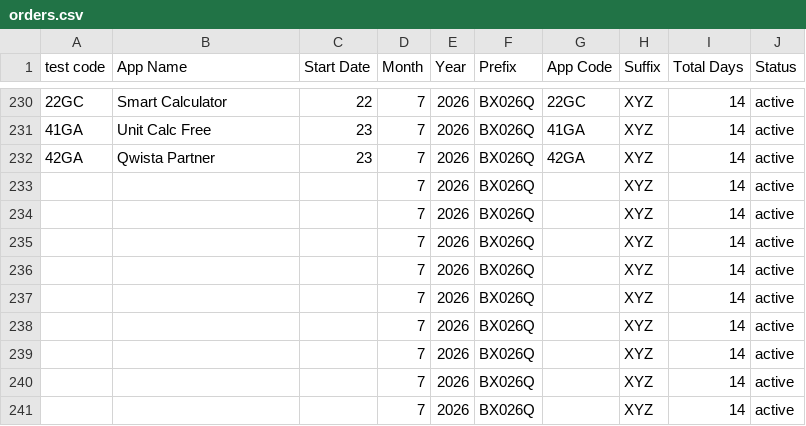
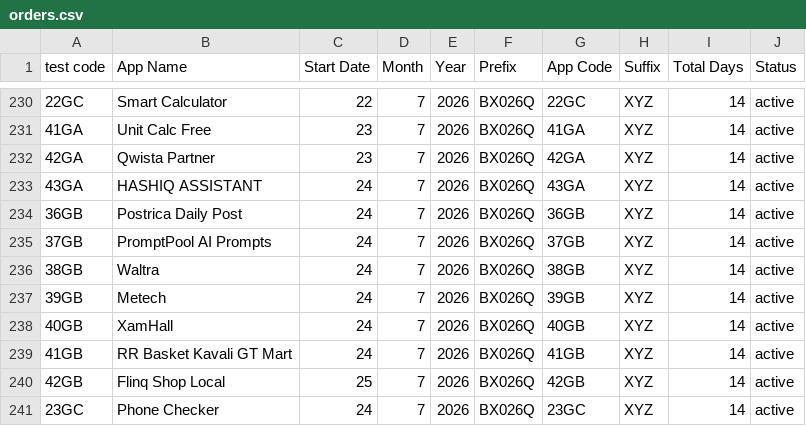
Before and after one commit to weapptesters-design/Client_Portal, a CSV file: orders.csv, drawn as a sheet; only a part is shown, gaps mark what is left out; the diff covers the shown part only.

```diff
--- a/orders.csv
+++ b/orders.csv
@@ -232,10 +232,10 @@ test code,App Name,Start Date,Month ,Year,Prefix,App Code,Suffix ,Total Days,Sta
 42GA,Qwista Partner ,23,7,2026,BX026Q,42GA,XYZ,14,active
-,,,7,2026,BX026Q,,XYZ,14,active
-,,,7,2026,BX026Q,,XYZ,14,active
-,,,7,2026,BX026Q,,XYZ,14,active
-,,,7,2026,BX026Q,,XYZ,14,active
-,,,7,2026,BX026Q,,XYZ,14,active
-,,,7,2026,BX026Q,,XYZ,14,active
-,,,7,2026,BX026Q,,XYZ,14,active
-,,,7,2026,BX026Q,,XYZ,14,active
-,,,7,2026,BX026Q,,XYZ,14,active
+43GA,HASHIQ ASSISTANT ,24,7,2026,BX026Q,43GA,XYZ,14,active
+36GB,Postrica Daily Post,24,7,2026,BX026Q,36GB,XYZ,14,active
+37GB,PromptPool AI Prompts,24,7,2026,BX026Q,37GB,XYZ,14,active
+38GB,Waltra,24,7,2026,BX026Q,38GB,XYZ,14,active
+39GB,Metech,24,7,2026,BX026Q,39GB,XYZ,14,active
+40GB,XamHall,24,7,2026,BX026Q,40GB,XYZ,14,active
+41GB,RR Basket Kavali  GT Mart,24,7,2026,BX026Q,41GB,XYZ,14,active
+42GB,Flinq Shop Local,25,7,2026,BX026Q,42GB,XYZ,14,active
+23GC,Phone Checker,24,7,2026,BX026Q,23GC,XYZ,14,active
```
Also changed, not shown: 16 edited cells elsewhere in this file, 3 other files.
